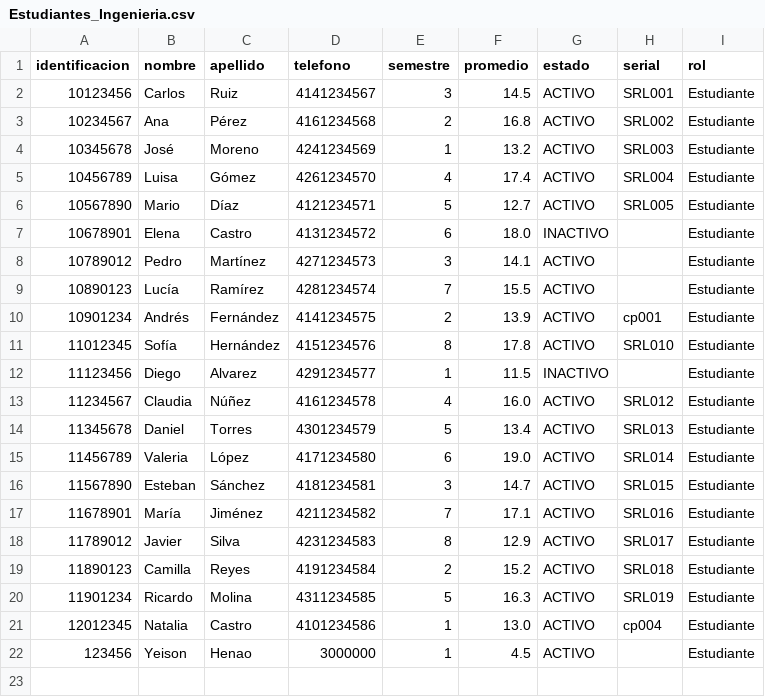
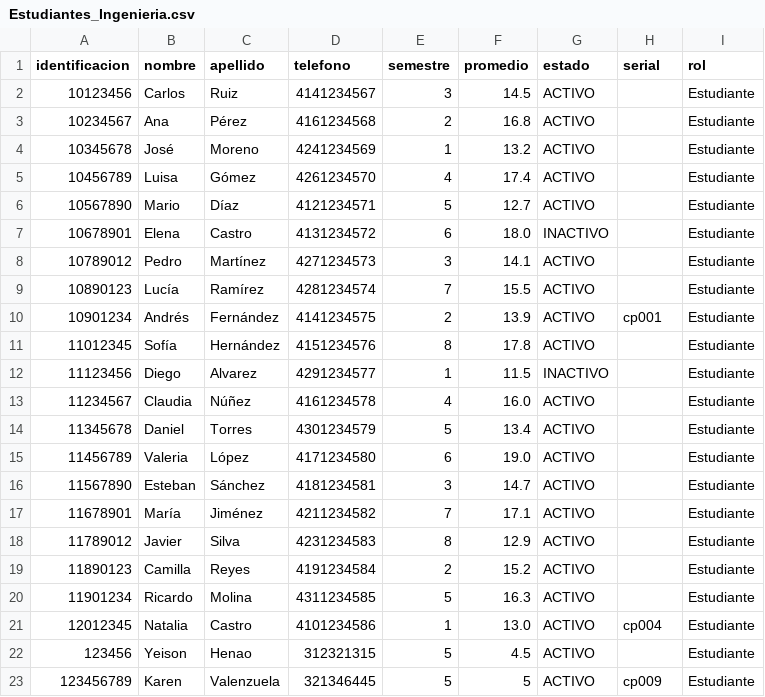
Before and after one commit to Anbran12/PracticaFinal, a CSV file: Estudiantes_Ingenieria.csv, drawn as a sheet.

```diff
--- a/Estudiantes_Ingenieria.csv
+++ b/Estudiantes_Ingenieria.csv
@@ -1,7 +1,7 @@
 identificacion,nombre,apellido,telefono,semestre,promedio,estado,serial,rol
-10123456,Carlos,Ruiz,4141234567,3,14.5,ACTIVO,SRL001,Estudiante
-10234567,Ana,Pérez,4161234568,2,16.8,ACTIVO,SRL002,Estudiante
-10345678,José,Moreno,4241234569,1,13.2,ACTIVO,SRL003,Estudiante
-10456789,Luisa,Gómez,4261234570,4,17.4,ACTIVO,SRL004,Estudiante
-10567890,Mario,Díaz,4121234571,5,12.7,ACTIVO,SRL005,Estudiante
+10123456,Carlos,Ruiz,4141234567,3,14.5,ACTIVO,,Estudiante
+10234567,Ana,Pérez,4161234568,2,16.8,ACTIVO,,Estudiante
+10345678,José,Moreno,4241234569,1,13.2,ACTIVO,,Estudiante
+10456789,Luisa,Gómez,4261234570,4,17.4,ACTIVO,,Estudiante
+10567890,Mario,Díaz,4121234571,5,12.7,ACTIVO,,Estudiante
 10678901,Elena,Castro,4131234572,6,18.0,INACTIVO,,Estudiante
@@ -10,13 +10,14 @@ identificacion,nombre,apellido,telefono,semestre,promedio,estado,serial,rol
 10901234,Andrés,Fernández,4141234575,2,13.9,ACTIVO,cp001,Estudiante
-11012345,Sofía,Hernández,4151234576,8,17.8,ACTIVO,SRL010,Estudiante
+11012345,Sofía,Hernández,4151234576,8,17.8,ACTIVO,,Estudiante
 11123456,Diego,Alvarez,4291234577,1,11.5,INACTIVO,,Estudiante
-11234567,Claudia,Núñez,4161234578,4,16.0,ACTIVO,SRL012,Estudiante
-11345678,Daniel,Torres,4301234579,5,13.4,ACTIVO,SRL013,Estudiante
-11456789,Valeria,López,4171234580,6,19.0,ACTIVO,SRL014,Estudiante
-11567890,Esteban,Sánchez,4181234581,3,14.7,ACTIVO,SRL015,Estudiante
-11678901,María,Jiménez,4211234582,7,17.1,ACTIVO,SRL016,Estudiante
-11789012,Javier,Silva,4231234583,8,12.9,ACTIVO,SRL017,Estudiante
-11890123,Camilla,Reyes,4191234584,2,15.2,ACTIVO,SRL018,Estudiante
-11901234,Ricardo,Molina,4311234585,5,16.3,ACTIVO,SRL019,Estudiante
+11234567,Claudia,Núñez,4161234578,4,16.0,ACTIVO,,Estudiante
+11345678,Daniel,Torres,4301234579,5,13.4,ACTIVO,,Estudiante
+11456789,Valeria,López,4171234580,6,19.0,ACTIVO,,Estudiante
+11567890,Esteban,Sánchez,4181234581,3,14.7,ACTIVO,,Estudiante
+11678901,María,Jiménez,4211234582,7,17.1,ACTIVO,,Estudiante
+11789012,Javier,Silva,4231234583,8,12.9,ACTIVO,,Estudiante
+11890123,Camilla,Reyes,4191234584,2,15.2,ACTIVO,,Estudiante
+11901234,Ricardo,Molina,4311234585,5,16.3,ACTIVO,,Estudiante
 12012345,Natalia,Castro,4101234586,1,13.0,ACTIVO,cp004,Estudiante
-123456,Yeison,Henao,3000000,1,4.5,ACTIVO,,Estudiante
+123456,Yeison,Henao,312321315,5,4.5,ACTIVO,,Estudiante
+123456789,Karen,Valenzuela,321346445,5,5,ACTIVO,cp009,Estudiante
```
Also changed, not shown: Computadores_Portatiles.csv, Estudiantes_Diseno.csv, 6 other files.
